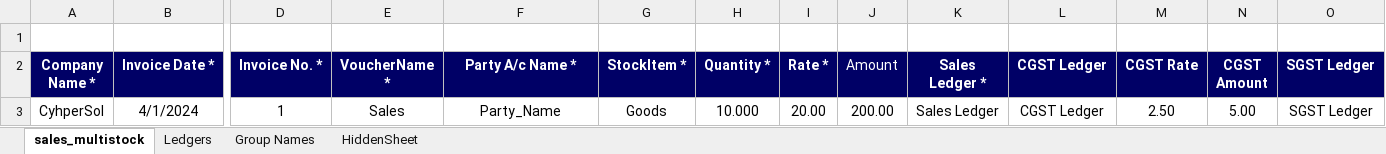
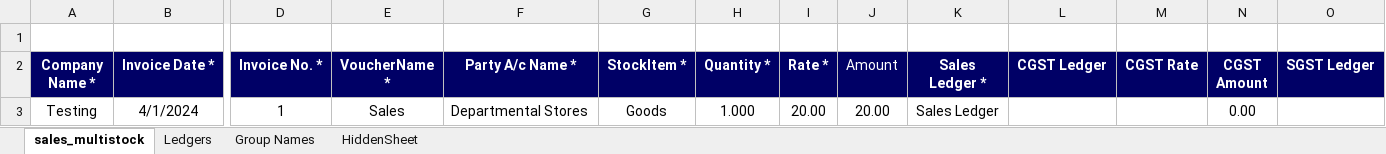
Before and after one commit to Sanchay-T/beta_testers_ca, an Excel workbook: frontend/media/vouchers/tallyprime/sales_multistock.xlsm, sheet sales_multistock, drawn as a sheet; only a part is shown, gaps mark what is left out; values as stored, in another font and other column widths than the file's, no borders; charts and pictures not drawn; removed rows and columns are numbered as before the commit, all else as after; rows hold the shown columns only; the diff names each change by its address in the sheet, - before the commit and + after, or states it on an @@ line.

```diff
--- a/frontend/media/vouchers/tallyprime/sales_multistock.xlsm (sheet sales_multistock)
+++ b/frontend/media/vouchers/tallyprime/sales_multistock.xlsm (sheet sales_multistock)
-row 3: CyhperSol | 4/1/2024 | 1 | Sales | Party_Name | Goods | 10.000 | 20.00 | 200.00 | Sales Ledger | CGST Ledger | 2.50 | 5.00 | SGST Ledger
+row 3: Testing | 4/1/2024 | 1 | Sales | Departmental Stores | Goods | 1.000 | 20.00 | 20.00 | Sales Ledger |  |  | 0.00
```
Also changed, not shown: sheet Ledgers, hidden cells, charts or pictures, frontend/media/vouchers/tallyprime/ledger_erp.xlsm, frontend/media/vouchers/tallyprime/ledger_prime.xlsm, 12 other files.
